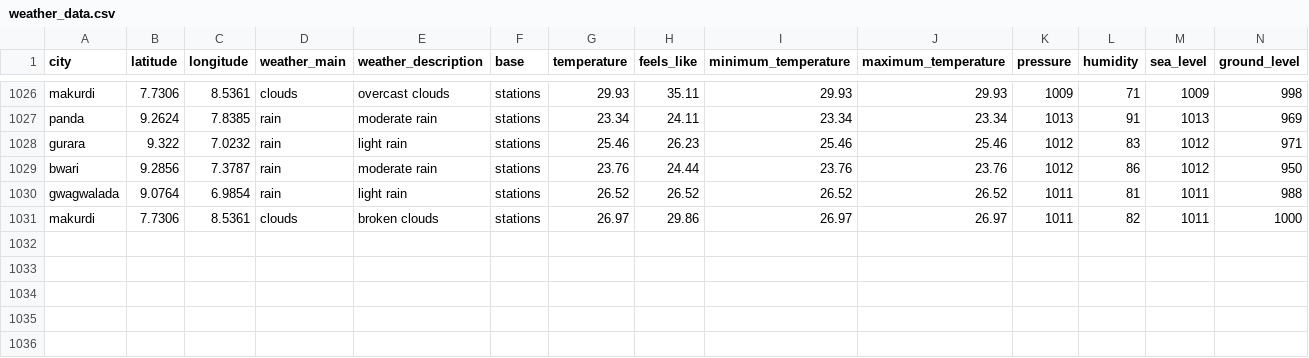
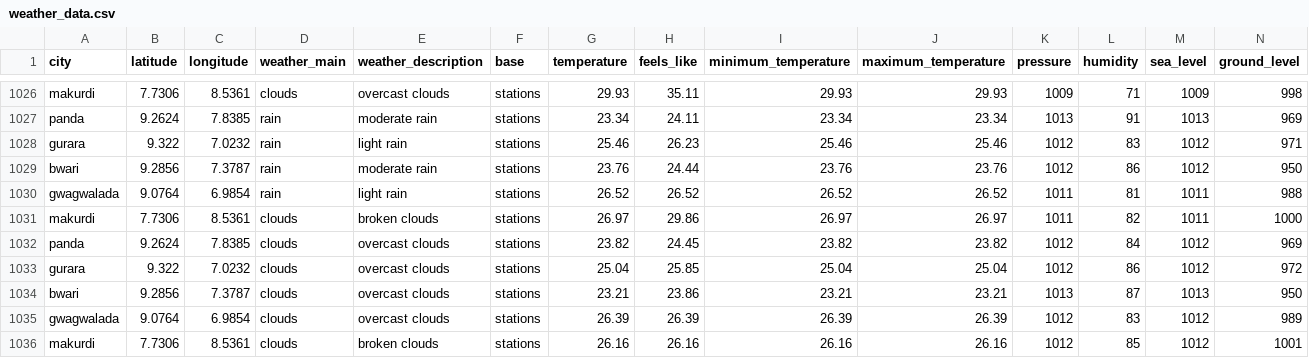
Before and after one commit to Jeremiahameh/weather-etl-project, a CSV file: weather_data.csv, drawn as a sheet; only a part is shown, gaps mark what is left out; rows hold the shown columns only; the diff names each change by its address in the sheet, - before the commit and + after, or states it on an @@ line.

```diff
--- a/weather_data.csv
+++ b/weather_data.csv
+row 1032: panda | 9.2624 | 7.8385 | clouds | overcast clouds | stations | 23.82 | 24.45 | 23.82 | 23.82 | 1012 | 84 | 1012 | 969
+row 1033: gurara | 9.322 | 7.0232 | clouds | overcast clouds | stations | 25.04 | 25.85 | 25.04 | 25.04 | 1012 | 86 | 1012 | 972
+row 1034: bwari | 9.2856 | 7.3787 | clouds | overcast clouds | stations | 23.21 | 23.86 | 23.21 | 23.21 | 1013 | 87 | 1013 | 950
+row 1035: gwagwalada | 9.0764 | 6.9854 | clouds | overcast clouds | stations | 26.39 | 26.39 | 26.39 | 26.39 | 1012 | 83 | 1012 | 989
+row 1036: makurdi | 7.7306 | 8.5361 | clouds | broken clouds | stations | 26.16 | 26.16 | 26.16 | 26.16 | 1012 | 85 | 1012 | 1001
```
